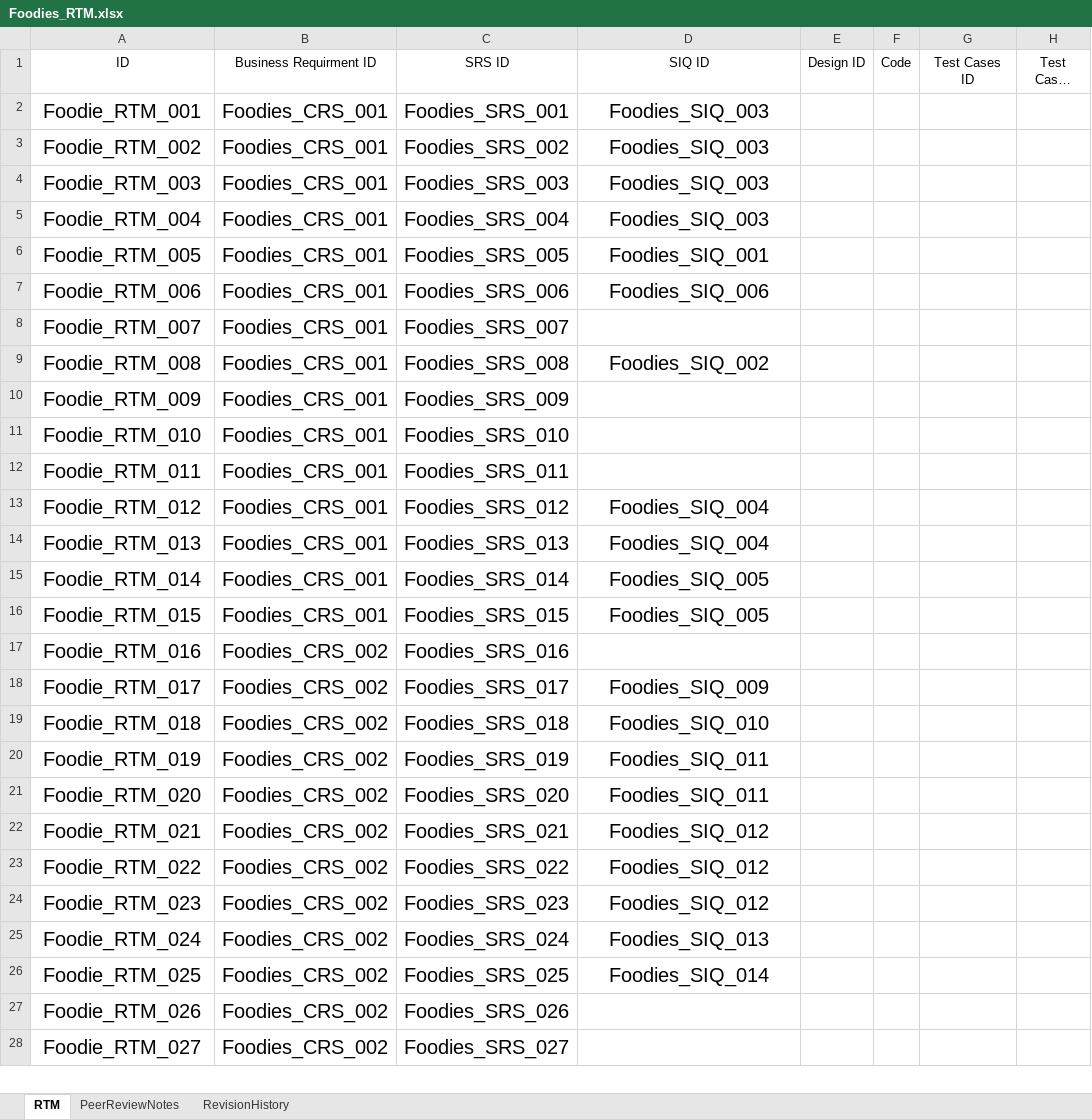
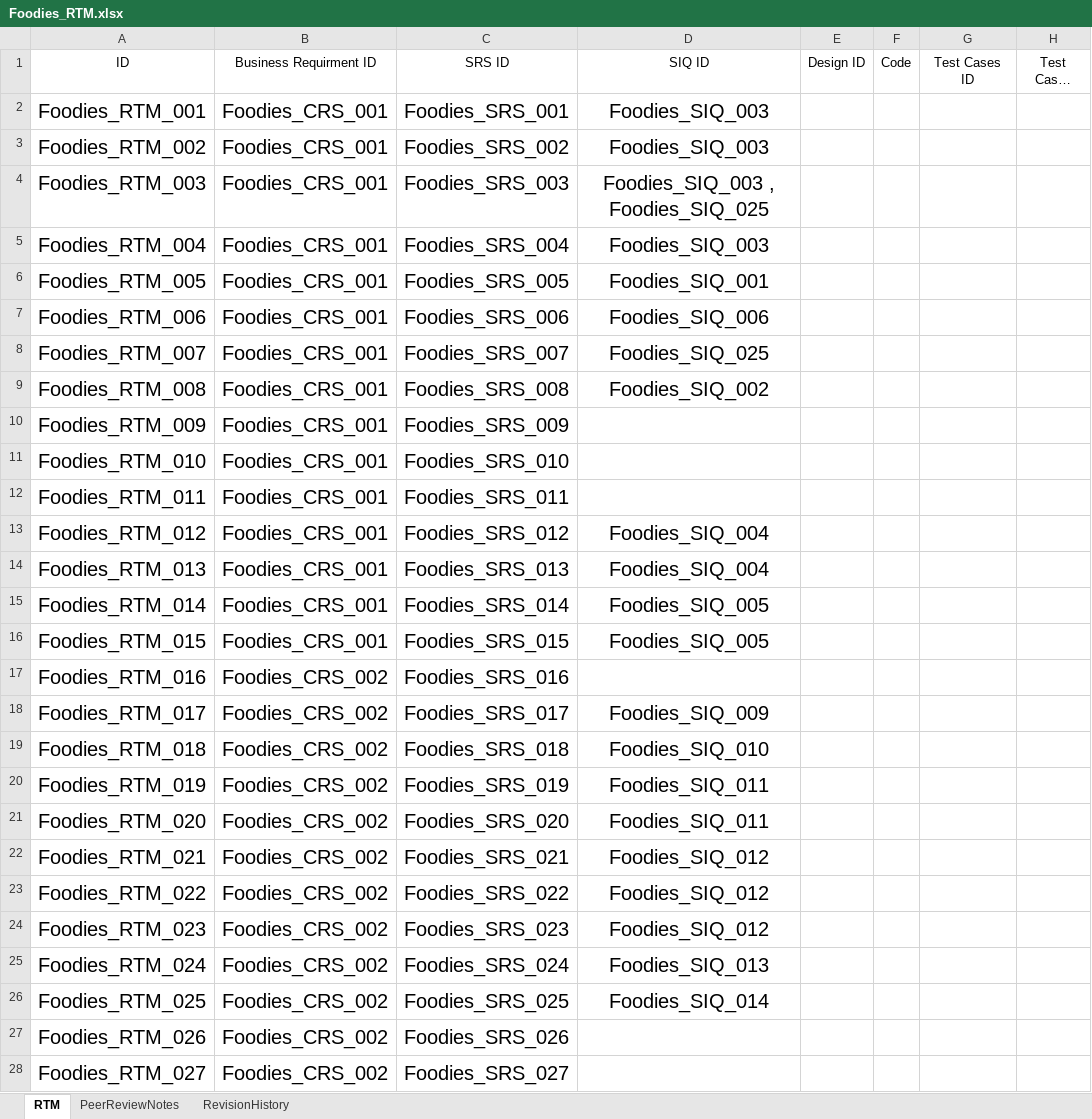
Before and after one commit to AyaHamdyAhmed/Foodies, an Excel workbook: Foodies_RTM.xlsx, sheet RTM, drawn as a sheet; only a part is shown; long unchanged cells end in …; values as stored, in another font and other column widths than the file's, no borders; table styles not drawn; the diff covers the shown part only; the diff names each change by its address in the sheet, - before the commit and + after, or states it on an @@ line.

Commit message:
update new verision V1.2 to V1.3 for RTM
add new tracebility metrix from Foodies_RTM_044 to Foodies_RTM_049

```diff
--- a/Foodies_RTM.xlsx (sheet RTM)
+++ b/Foodies_RTM.xlsx (sheet RTM)
-A2 (ID): Foodie_RTM_001
+A2 (ID): Foodies_RTM_001
-A3 (ID): Foodie_RTM_002
+A3 (ID): Foodies_RTM_002
-A4 (ID): Foodie_RTM_003
+A4 (ID): Foodies_RTM_003
-D4 (SIQ ID): Foodies_SIQ_003
+D4 (SIQ ID): Foodies_SIQ_003 , Foodies_SIQ_025
-A5 (ID): Foodie_RTM_004
+A5 (ID): Foodies_RTM_004
-A6 (ID): Foodie_RTM_005
+A6 (ID): Foodies_RTM_005
-A7 (ID): Foodie_RTM_006
+A7 (ID): Foodies_RTM_006
-A8 (ID): Foodie_RTM_007
+A8 (ID): Foodies_RTM_007
-D8 (SIQ ID): (empty)
+D8 (SIQ ID): Foodies_SIQ_025
-A9 (ID): Foodie_RTM_008
+A9 (ID): Foodies_RTM_008
-A10 (ID): Foodie_RTM_009
+A10 (ID): Foodies_RTM_009
-A11 (ID): Foodie_RTM_010
+A11 (ID): Foodies_RTM_010
-A12 (ID): Foodie_RTM_011
+A12 (ID): Foodies_RTM_011
-A13 (ID): Foodie_RTM_012
+A13 (ID): Foodies_RTM_012
-A14 (ID): Foodie_RTM_013
+A14 (ID): Foodies_RTM_013
-A15 (ID): Foodie_RTM_014
+A15 (ID): Foodies_RTM_014
-A16 (ID): Foodie_RTM_015
+A16 (ID): Foodies_RTM_015
-A17 (ID): Foodie_RTM_016
+A17 (ID): Foodies_RTM_016
-A18 (ID): Foodie_RTM_017
+A18 (ID): Foodies_RTM_017
-A19 (ID): Foodie_RTM_018
+A19 (ID): Foodies_RTM_018
-A20 (ID): Foodie_RTM_019
+A20 (ID): Foodies_RTM_019
-A21 (ID): Foodie_RTM_020
+A21 (ID): Foodies_RTM_020
-A22 (ID): Foodie_RTM_021
+A22 (ID): Foodies_RTM_021
-A23 (ID): Foodie_RTM_022
+A23 (ID): Foodies_RTM_022
-A24 (ID): Foodie_RTM_023
+A24 (ID): Foodies_RTM_023
-A25 (ID): Foodie_RTM_024
+A25 (ID): Foodies_RTM_024
-A26 (ID): Foodie_RTM_025
+A26 (ID): Foodies_RTM_025
-A27 (ID): Foodie_RTM_026
+A27 (ID): Foodies_RTM_026
-A28 (ID): Foodie_RTM_027
+A28 (ID): Foodies_RTM_027
```
Also changed, not shown: 6 added rows and 16 edited cells elsewhere in this sheet, sheet RevisionHistory.
